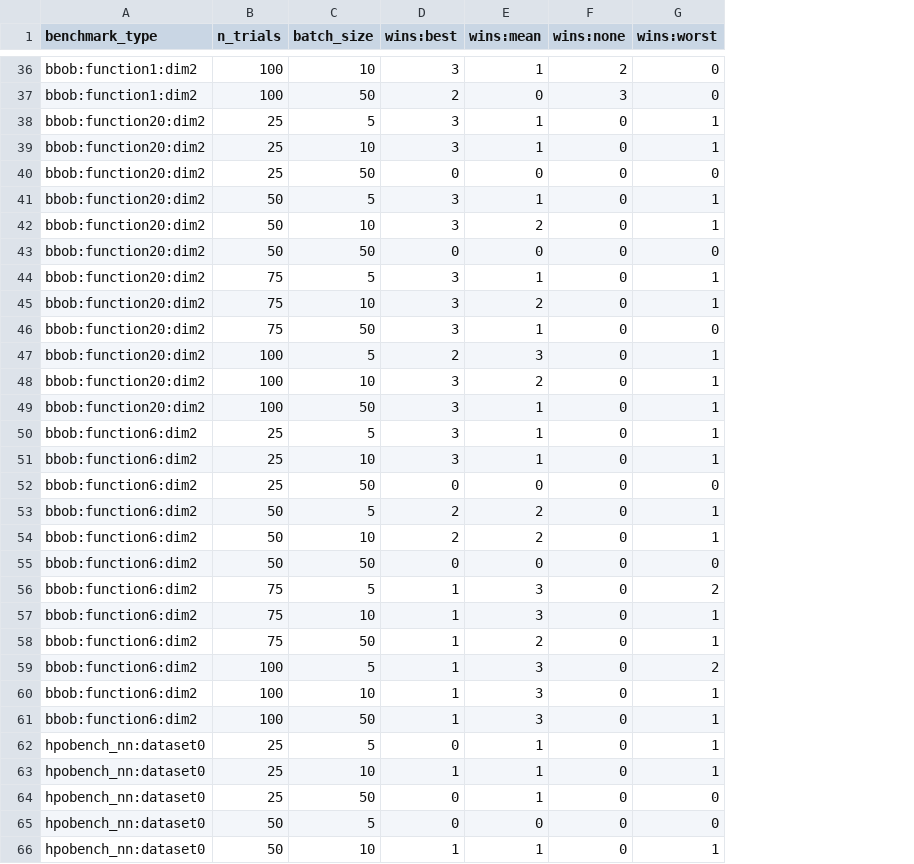
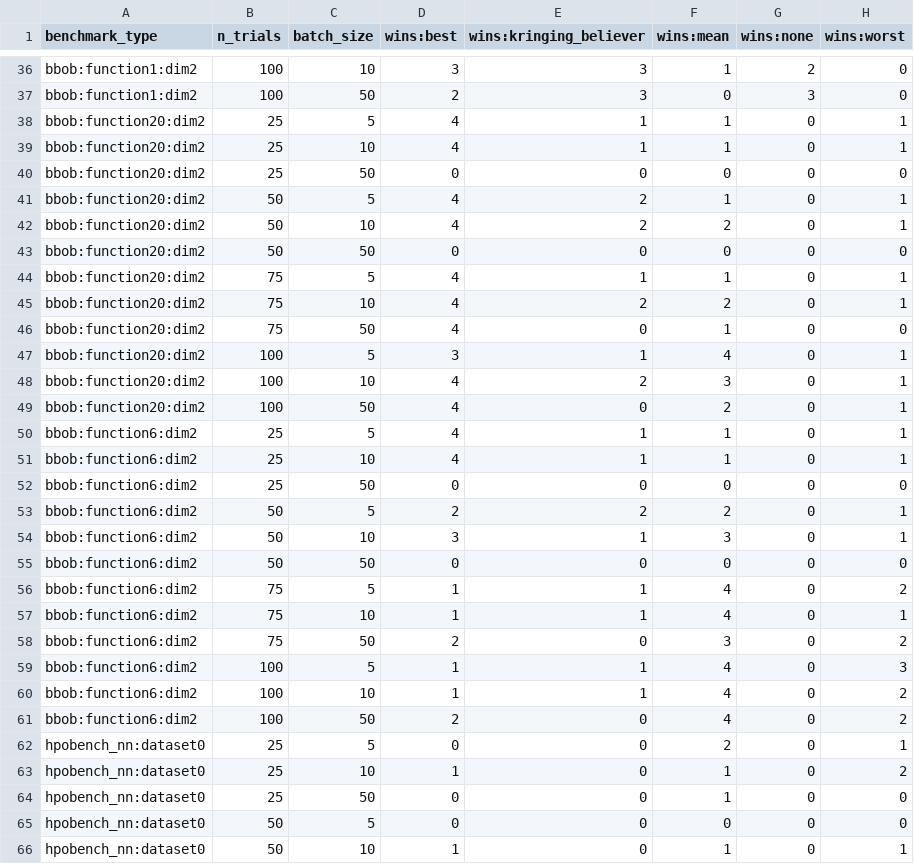
Before and after one commit to sawa3030/optuna-playground, a CSV file: benchmark_results/wins_mwu.csv, drawn as a sheet; only a part is shown, gaps mark what is left out; addresses are those after the commit; the diff covers the shown part only; the diff names each change by its address in the sheet, - before the commit and + after, or states it on an @@ line.

Commit message:
add kringing believer

```diff
--- a/benchmark_results/wins_mwu.csv
+++ b/benchmark_results/wins_mwu.csv
+column E (wins:kringing_believer), rows 36-66: 3 | 3 | 1 | 1 | 0 | 2 | 2 | 0 | 1 | 2 | 0 | 1 | 2 | 0 | 1 | 1 | 0 | 2 | 1 | 0 | 1 | 1 | 0 | 1 | 1 | 0 | 0 | 0 | 0 | 0 | 0
-D38:D39 (wins:best): 3
+D38:D39 (wins:best): 4
-D41:D42 (wins:best): 3
+D41:D42 (wins:best): 4
-D44:D46 (wins:best): 3
+D44:D46 (wins:best): 4
-D47 (wins:best): 2
+D47 (wins:best): 3
-F47 (wins:mean): 3
+F47 (wins:mean): 4
-D48:D51 (wins:best): 3
+D48:D51 (wins:best): 4
-F48 (wins:mean): 2
+F48 (wins:mean): 3
-F49 (wins:mean): 1
+F49 (wins:mean): 2
-D54 (wins:best): 2
+D54 (wins:best): 3
-F54 (wins:mean): 2
+F54 (wins:mean): 3
-F56:F57 (wins:mean): 3
+F56:F57 (wins:mean): 4
-D58 (wins:best): 1
+D58 (wins:best): 2
-F58 (wins:mean): 2
+F58 (wins:mean): 3
-H58 (wins:worst): 1
+H58 (wins:worst): 2
-F59:F61 (wins:mean): 3
+F59:F61 (wins:mean): 4
-H59 (wins:worst): 2
+H59 (wins:worst): 3
-H60:H61 (wins:worst): 1
+H60:H61 (wins:worst): 2
-D61 (wins:best): 1
+D61 (wins:best): 2
-F62 (wins:mean): 1
+F62 (wins:mean): 2
-H63 (wins:worst): 1
+H63 (wins:worst): 2
```
Also changed, not shown: 35 edited cells elsewhere in this file, 3 other files.
